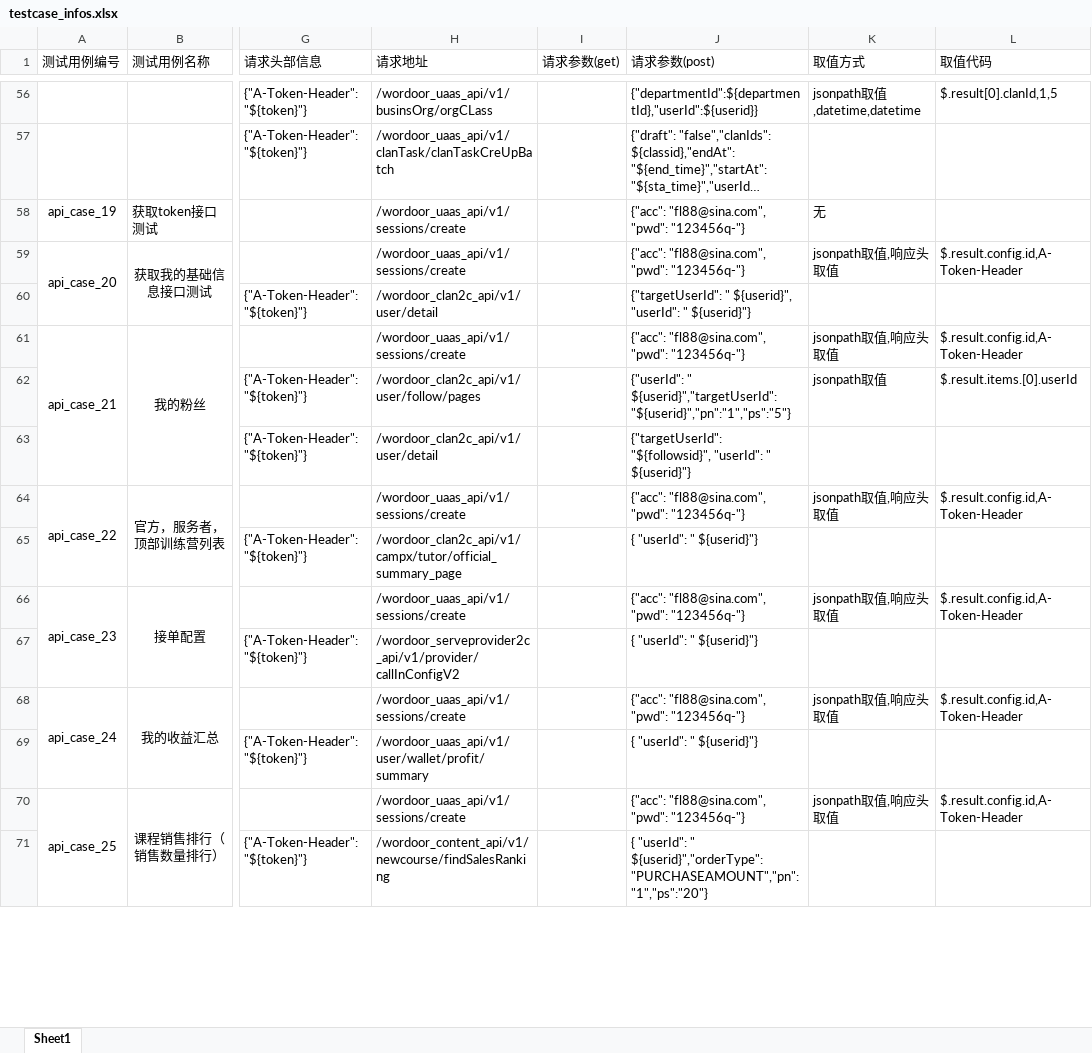
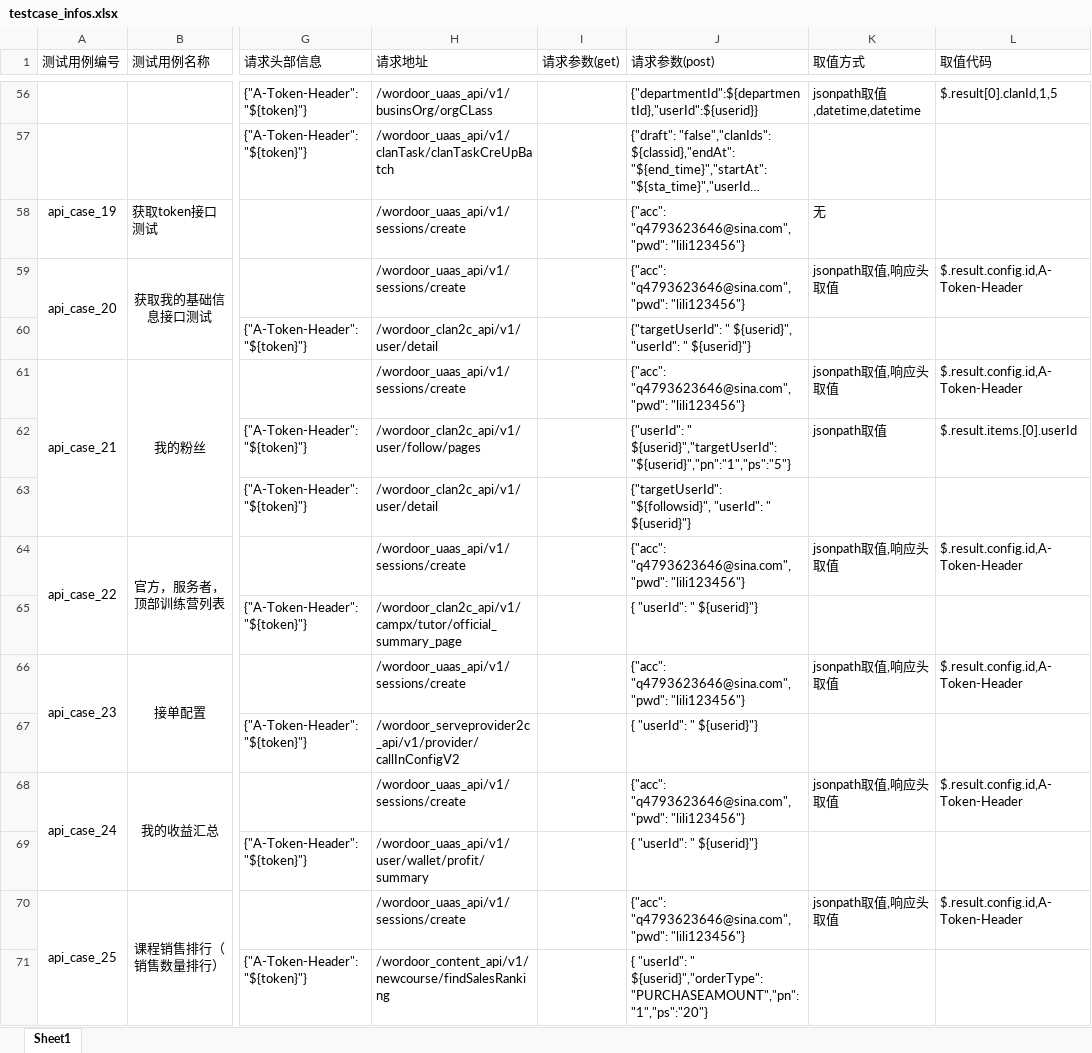
Before and after one commit to wangyubo-a/API_Test_PopOn-School_Framework, an Excel workbook: data/testcase_infos.xlsx, sheet Sheet1, drawn as a sheet; only a part is shown, gaps mark what is left out; long unchanged cells end in …; values as stored, in another font and other column widths than the file's, no borders; the diff covers the shown part only; the diff names each change by its address in the sheet, - before the commit and + after, or states it on an @@ line.

Commit message:
完成生产环境账号密码的替换

```diff
--- a/data/testcase_infos.xlsx (sheet Sheet1)
+++ b/data/testcase_infos.xlsx (sheet Sheet1)
-J58:J59 (请求参数(post)): {"acc": "fl88@sina.com", "pwd": "123456q-"}
+J58:J59 (请求参数(post)): {"acc": "q4793623646@sina.com", "pwd": "lili123456"}
-J61 (请求参数(post)): {"acc": "fl88@sina.com", "pwd": "123456q-"}
+J61 (请求参数(post)): {"acc": "q4793623646@sina.com", "pwd": "lili123456"}
-J64 (请求参数(post)): {"acc": "fl88@sina.com", "pwd": "123456q-"}
+J64 (请求参数(post)): {"acc": "q4793623646@sina.com", "pwd": "lili123456"}
-J66 (请求参数(post)): {"acc": "fl88@sina.com", "pwd": "123456q-"}
+J66 (请求参数(post)): {"acc": "q4793623646@sina.com", "pwd": "lili123456"}
-J68 (请求参数(post)): {"acc": "fl88@sina.com", "pwd": "123456q-"}
+J68 (请求参数(post)): {"acc": "q4793623646@sina.com", "pwd": "lili123456"}
-J70 (请求参数(post)): {"acc": "fl88@sina.com", "pwd": "123456q-"}
+J70 (请求参数(post)): {"acc": "q4793623646@sina.com", "pwd": "lili123456"}
```
Also changed, not shown: 52 edited cells elsewhere in this sheet.
